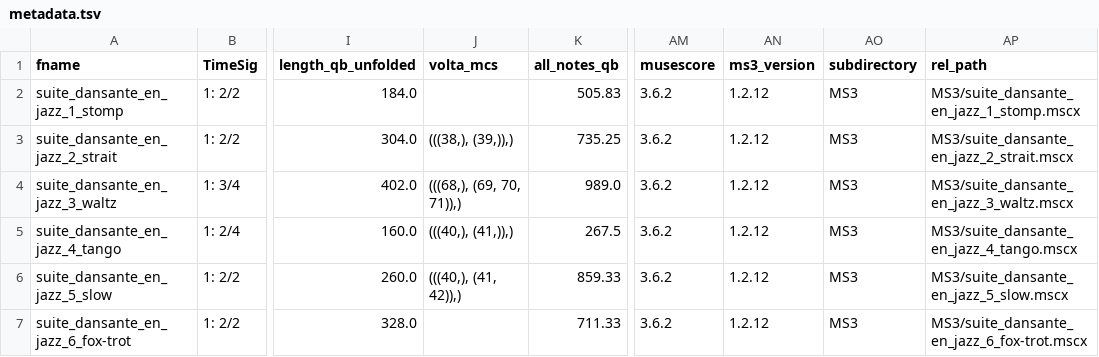
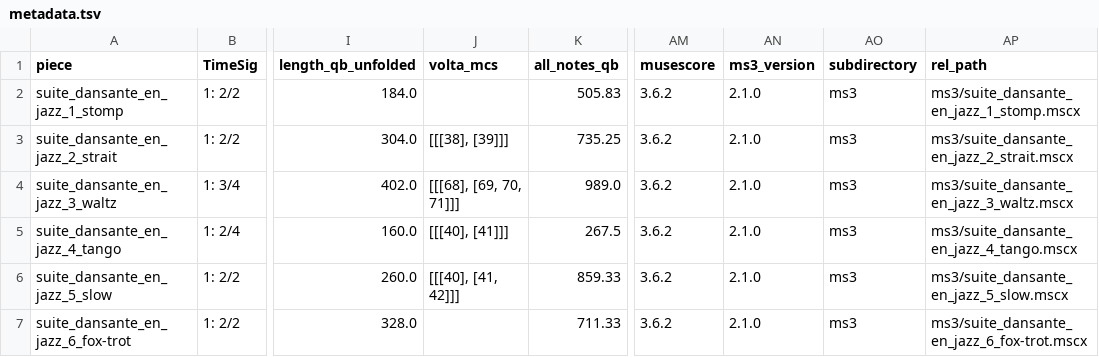
Before and after one commit to DCMLab/schulhoff_suite_dansante_en_jazz, a TSV file: metadata.tsv, drawn as a sheet; only a part is shown, gaps mark what is left out; the diff names each change by its address in the sheet, - before the commit and + after, or states it on an @@ line.

```diff
--- a/metadata.tsv
+++ b/metadata.tsv
-A1: fname
+A1: piece
-AN2:AN7 (ms3_version): 1.2.12
+AN2:AN7 (ms3_version): 2.1.0
-AO2:AO7 (subdirectory): MS3
+AO2:AO7 (subdirectory): ms3
-AP2 (rel_path): MS3/suite_dansante_en_jazz_1_stomp.mscx
+AP2 (rel_path): ms3/suite_dansante_en_jazz_1_stomp.mscx
-J3 (volta_mcs): (((38,), (39,)),)
+J3 (volta_mcs): [[[38], [39]]]
-AP3 (rel_path): MS3/suite_dansante_en_jazz_2_strait.mscx
+AP3 (rel_path): ms3/suite_dansante_en_jazz_2_strait.mscx
-J4 (volta_mcs): (((68,), (69, 70, 71)),)
+J4 (volta_mcs): [[[68], [69, 70, 71]]]
-AP4 (rel_path): MS3/suite_dansante_en_jazz_3_waltz.mscx
+AP4 (rel_path): ms3/suite_dansante_en_jazz_3_waltz.mscx
-J5 (volta_mcs): (((40,), (41,)),)
+J5 (volta_mcs): [[[40], [41]]]
-AP5 (rel_path): MS3/suite_dansante_en_jazz_4_tango.mscx
+AP5 (rel_path): ms3/suite_dansante_en_jazz_4_tango.mscx
-J6 (volta_mcs): (((40,), (41, 42)),)
+J6 (volta_mcs): [[[40], [41, 42]]]
-AP6 (rel_path): MS3/suite_dansante_en_jazz_5_slow.mscx
+AP6 (rel_path): ms3/suite_dansante_en_jazz_5_slow.mscx
-AP7 (rel_path): MS3/suite_dansante_en_jazz_6_fox-trot.mscx
+AP7 (rel_path): ms3/suite_dansante_en_jazz_6_fox-trot.mscx
```
Also changed, not shown: 57 other files.
